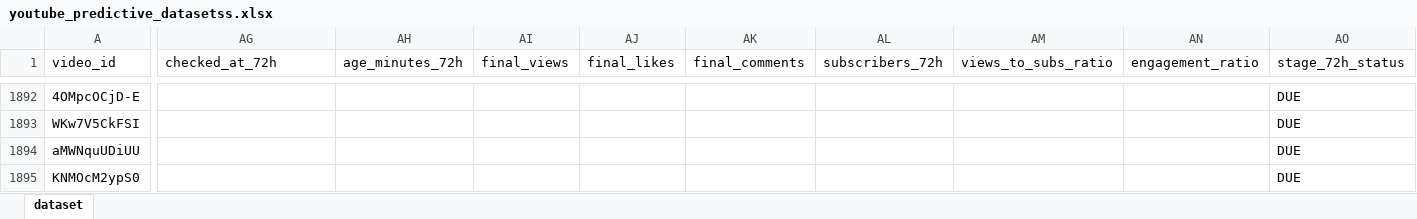
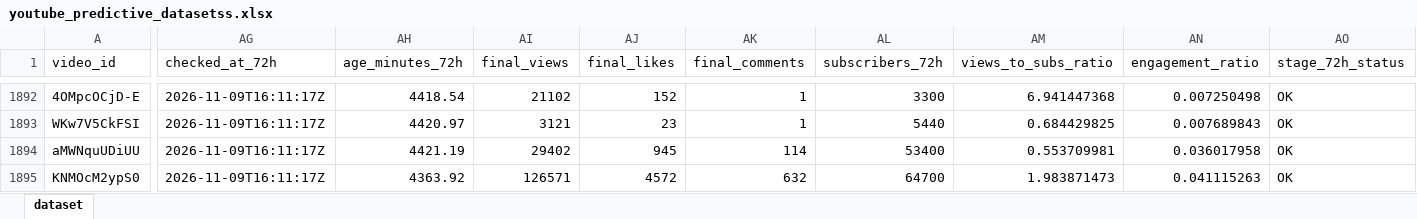
Before and after one commit to stamatis02/Bachelor-Thesislast, an Excel workbook: youtube_predictive_datasetss.xlsx, sheet dataset, drawn as a sheet; only a part is shown, gaps mark what is left out; values as stored, in another font and other column widths than the file's, no borders; the diff covers the shown part only; the diff names each change by its address in the sheet, - before the commit and + after, or states it on an @@ line.

```diff
--- a/youtube_predictive_datasetss.xlsx (sheet dataset)
+++ b/youtube_predictive_datasetss.xlsx (sheet dataset)
-AG1892:AG1895 (checked_at_72h): (empty)
+AG1892:AG1895 (checked_at_72h): 2026-11-09T16:11:17Z
-AH1892 (age_minutes_72h): (empty)
+AH1892 (age_minutes_72h): 4418.54
-AI1892 (final_views): (empty)
+AI1892 (final_views): 21102
-AJ1892 (final_likes): (empty)
+AJ1892 (final_likes): 152
-AK1892:AK1893 (final_comments): (empty)
+AK1892:AK1893 (final_comments): 1
-AL1892 (subscribers_72h): (empty)
+AL1892 (subscribers_72h): 3300
-AM1892 (views_to_subs_ratio): (empty)
+AM1892 (views_to_subs_ratio): 6.941447368
-AN1892 (engagement_ratio): (empty)
+AN1892 (engagement_ratio): 0.007250498
-AO1892:AO1895 (stage_72h_status): DUE
+AO1892:AO1895 (stage_72h_status): OK
-AH1893 (age_minutes_72h): (empty)
+AH1893 (age_minutes_72h): 4420.97
-AI1893 (final_views): (empty)
+AI1893 (final_views): 3121
-AJ1893 (final_likes): (empty)
+AJ1893 (final_likes): 23
-AL1893 (subscribers_72h): (empty)
+AL1893 (subscribers_72h): 5440
-AM1893 (views_to_subs_ratio): (empty)
+AM1893 (views_to_subs_ratio): 0.684429825
-AN1893 (engagement_ratio): (empty)
+AN1893 (engagement_ratio): 0.007689843
-AH1894 (age_minutes_72h): (empty)
+AH1894 (age_minutes_72h): 4421.19
-AI1894 (final_views): (empty)
+AI1894 (final_views): 29402
-AJ1894 (final_likes): (empty)
+AJ1894 (final_likes): 945
-AK1894 (final_comments): (empty)
+AK1894 (final_comments): 114
-AL1894 (subscribers_72h): (empty)
+AL1894 (subscribers_72h): 53400
-AM1894 (views_to_subs_ratio): (empty)
+AM1894 (views_to_subs_ratio): 0.553709981
-AN1894 (engagement_ratio): (empty)
+AN1894 (engagement_ratio): 0.036017958
-AH1895 (age_minutes_72h): (empty)
+AH1895 (age_minutes_72h): 4363.92
-AI1895 (final_views): (empty)
+AI1895 (final_views): 126571
-AJ1895 (final_likes): (empty)
+AJ1895 (final_likes): 4572
-AK1895 (final_comments): (empty)
+AK1895 (final_comments): 632
-AL1895 (subscribers_72h): (empty)
+AL1895 (subscribers_72h): 64700
-AM1895 (views_to_subs_ratio): (empty)
+AM1895 (views_to_subs_ratio): 1.983871473
-AN1895 (engagement_ratio): (empty)
+AN1895 (engagement_ratio): 0.041115263
```
Also changed, not shown: 8 added rows and 491 edited cells elsewhere in this sheet, 5 other files.
